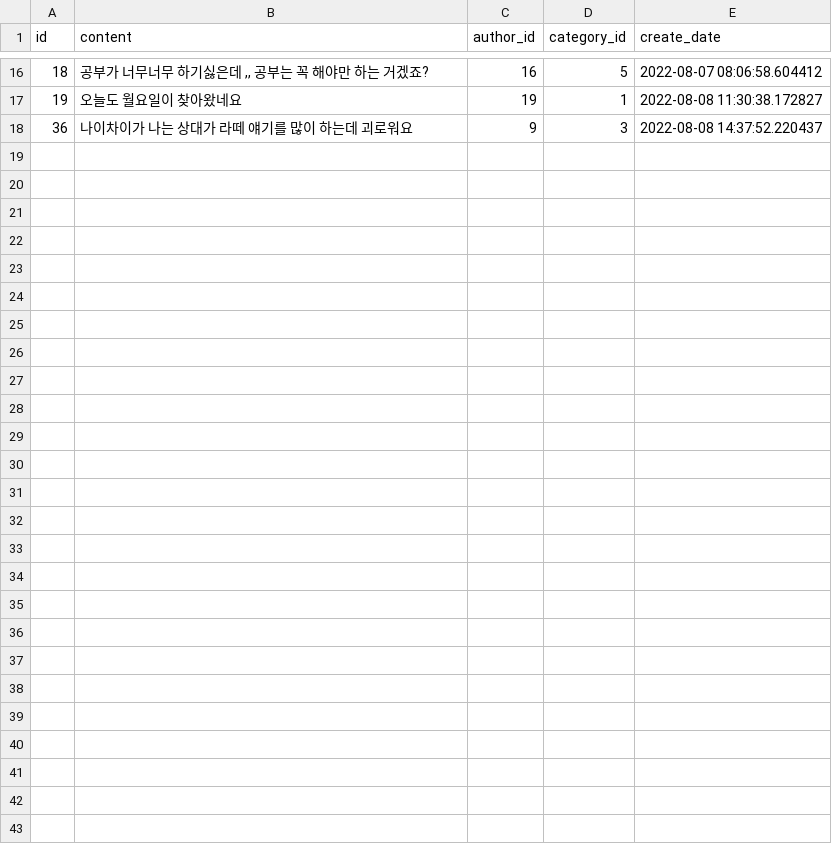
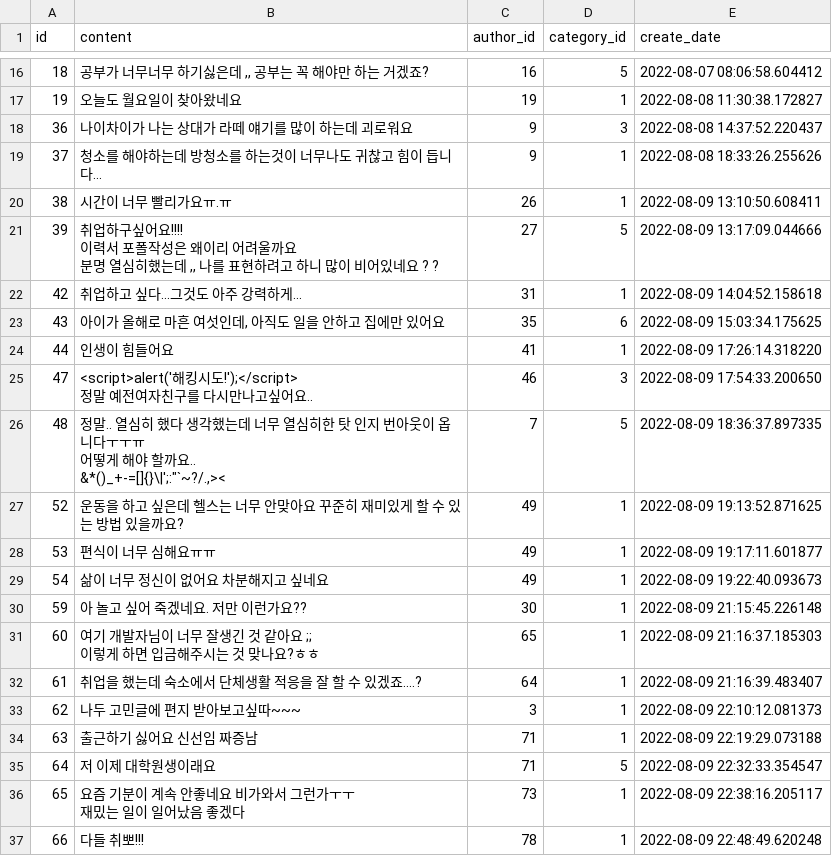
Before and after one commit to about-joo91/mailbox_back, a CSV file: worryboard.csv, drawn as a sheet; only a part is shown, gaps mark what is left out; ↵ is a line break in a cell; the diff covers the shown part only; the diff names each change by its address in the sheet, - before the commit and + after, or states it on an @@ line.

```diff
--- a/worryboard.csv
+++ b/worryboard.csv
+row 19: 37 | 청소를 해야하는데 방청소를 하는것이 너무나도 귀찮고 힘이 듭니다... | 9 | 1 | 2022-08-08 18:33:26.255626
+row 20: 38 | 시간이 너무 빨리가요ㅠ.ㅠ | 26 | 1 | 2022-08-09 13:10:50.608411
+row 21: 39 | 취업하구싶어요!!!! ↵ 이력서 포폴작성은 왜이리 어려울까요 ↵ 분명 열심히했는데 ,, 나를 표현하려고 하니 많이 비어있네요 ? ? | 27 | 5 | 2022-08-09 13:17:09.044666
+row 22: 42 | 취업하고 싶다...그것도 아주 강력하게... | 31 | 1 | 2022-08-09 14:04:52.158618
+row 23: 43 | 아이가 올해로 마흔 여섯인데, 아직도 일을 안하고 집에만 있어요 | 35 | 6 | 2022-08-09 15:03:34.175625
+row 24: 44 | 인생이 힘들어요 | 41 | 1 | 2022-08-09 17:26:14.318220
+row 25: 47 | <script>alert('해킹시도!');</script> ↵ 정말 예전여자친구를 다시만나고싶어요.. | 46 | 3 | 2022-08-09 17:54:33.200650
+row 26: 48 | 정말.. 열심히 했다 생각했는데 너무 열심히한 탓 인지 번아웃이 옵니다ㅜㅜㅠ ↵ 어떻게 해야 할까요.. ↵ &*()_+-=[]{}\|';:"`~?/.,>< | 7 | 5 | 2022-08-09 18:36:37.897335
+row 27: 52 | 운동을 하고 싶은데 헬스는 너무 안맞아요 꾸준히 재미있게 할 수 있는 방법 있을까요? | 49 | 1 | 2022-08-09 19:13:52.871625
+row 28: 53 | 편식이 너무 심해요ㅠㅠ | 49 | 1 | 2022-08-09 19:17:11.601877
+row 29: 54 | 삶이 너무 정신이 없어요 차분해지고 싶네요 | 49 | 1 | 2022-08-09 19:22:40.093673
+row 30: 59 | 아 놀고 싶어 죽겠네요. 저만 이런가요?? | 30 | 1 | 2022-08-09 21:15:45.226148
+row 31: 60 | 여기 개발자님이 너무 잘생긴 것 같아요 ;; ↵ 이렇게 하면 입금해주시는 것 맞나요?ㅎㅎ | 65 | 1 | 2022-08-09 21:16:37.185303
+row 32: 61 | 취업을 했는데 숙소에서 단체생활 적응을 잘 할 수 있겠죠....? | 64 | 1 | 2022-08-09 21:16:39.483407
+row 33: 62 | 나두 고민글에 편지 받아보고싶따~~~ | 3 | 1 | 2022-08-09 22:10:12.081373
+row 34: 63 | 출근하기 싫어요 신선임 짜증남 | 71 | 1 | 2022-08-09 22:19:29.073188
+row 35: 64 | 저 이제 대학원생이래요 | 71 | 5 | 2022-08-09 22:32:33.354547
+row 36: 65 | 요즘 기분이 계속 안좋네요 비가와서 그런가ㅜㅜ ↵ 재밌는 일이 일어났음 좋겠다 | 73 | 1 | 2022-08-09 22:38:16.205117
+row 37: 66 | 다들 취뽀!!! | 78 | 1 | 2022-08-09 22:48:49.620248
```
Also changed, not shown: 21 added rows elsewhere in this file, 2 other files.
